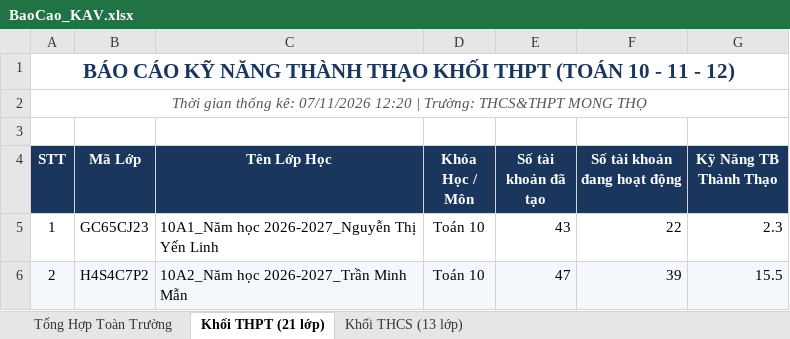
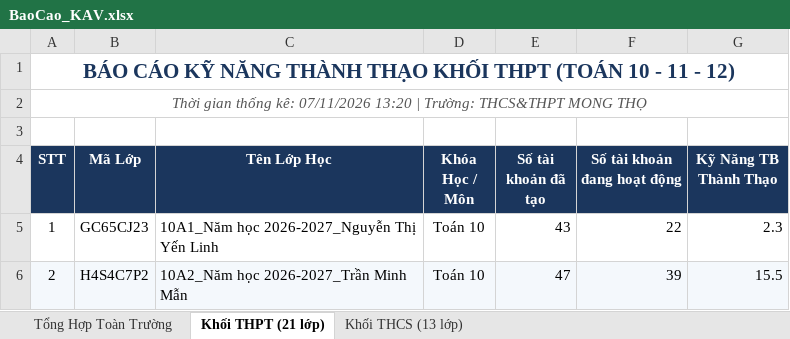
Before and after one commit to thanhthaiagu/kav-report, an Excel workbook: BaoCao_KAV.xlsx, sheet Khối THPT (21 lớp), drawn as a sheet; only a part is shown; values as stored, in another font and other column widths than the file's, no borders; the diff names each change by its address in the sheet, - before the commit and + after, or states it on an @@ line.

Commit message:
Cập nhật báo cáo Excel cả 2 tài khoản THCS & THPT

```diff
--- a/BaoCao_KAV.xlsx (sheet Khối THPT (21 lớp))
+++ b/BaoCao_KAV.xlsx (sheet Khối THPT (21 lớp))
-A2 (STT): …kê: 07/11/2026 12:20 | Trường:…
+A2 (STT): …kê: 07/11/2026 13:20 | Trường:…
```
Also changed, not shown: sheet Khối THCS (13 lớp), sheet Tổng Hợp Toàn Trường.
